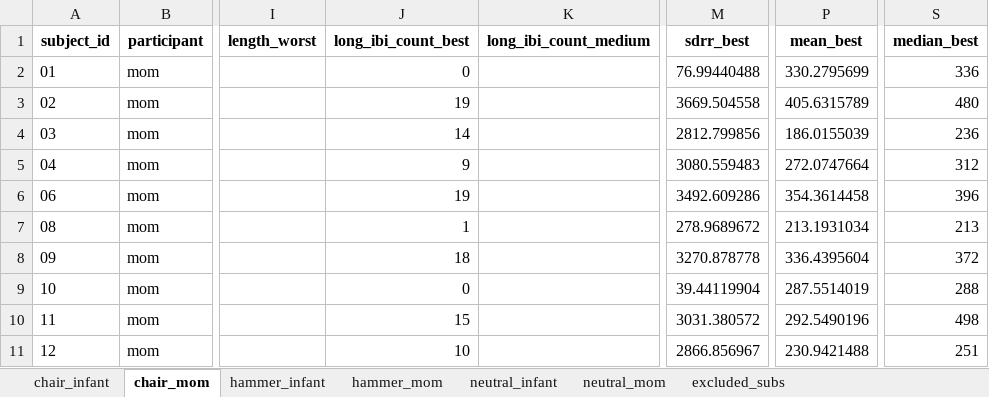
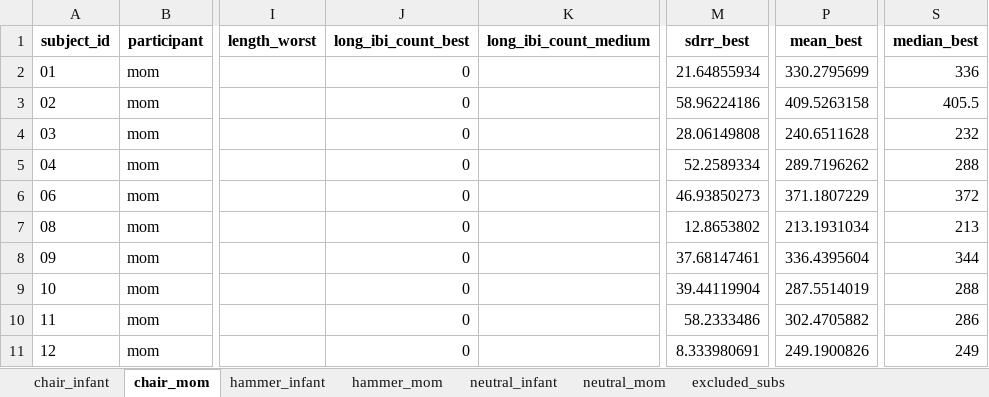
Before and after one commit to ninabesserilan/empathy-interoception-synchrony, an Excel workbook: Best ch pipeline/original_best_channels_stat_9m.xlsx, sheet chair_mom, drawn as a sheet; only a part is shown, gaps mark what is left out; values as stored, in another font and other column widths than the file's, no borders; the diff covers the shown part only; the diff names each change by its address in the sheet, - before the commit and + after, or states it on an @@ line.

```diff
--- a/Best ch pipeline/original_best_channels_stat_9m.xlsx (sheet chair_mom)
+++ b/Best ch pipeline/original_best_channels_stat_9m.xlsx (sheet chair_mom)
-M2 (sdrr_best): 76.99440488
+M2 (sdrr_best): 21.64855934
-J3 (long_ibi_count_best): 19
+J3 (long_ibi_count_best): 0
-M3 (sdrr_best): 3669.504558
+M3 (sdrr_best): 58.96224186
-P3 (mean_best): 405.6315789
+P3 (mean_best): 409.5263158
-S3 (median_best): 480
+S3 (median_best): 405.5
-J4 (long_ibi_count_best): 14
+J4 (long_ibi_count_best): 0
-M4 (sdrr_best): 2812.799856
+M4 (sdrr_best): 28.06149808
-P4 (mean_best): 186.0155039
+P4 (mean_best): 240.6511628
-S4 (median_best): 236
+S4 (median_best): 232
-J5 (long_ibi_count_best): 9
+J5 (long_ibi_count_best): 0
-M5 (sdrr_best): 3080.559483
+M5 (sdrr_best): 52.2589334
-P5 (mean_best): 272.0747664
+P5 (mean_best): 289.7196262
-S5 (median_best): 312
+S5 (median_best): 288
-J6 (long_ibi_count_best): 19
+J6 (long_ibi_count_best): 0
-M6 (sdrr_best): 3492.609286
+M6 (sdrr_best): 46.93850273
-P6 (mean_best): 354.3614458
+P6 (mean_best): 371.1807229
-S6 (median_best): 396
+S6 (median_best): 372
-J7 (long_ibi_count_best): 1
+J7 (long_ibi_count_best): 0
-M7 (sdrr_best): 278.9689672
+M7 (sdrr_best): 12.8653802
-J8 (long_ibi_count_best): 18
+J8 (long_ibi_count_best): 0
-M8 (sdrr_best): 3270.878778
+M8 (sdrr_best): 37.68147461
-S8 (median_best): 372
+S8 (median_best): 344
-J10 (long_ibi_count_best): 15
+J10 (long_ibi_count_best): 0
-M10 (sdrr_best): 3031.380572
+M10 (sdrr_best): 58.2333486
-P10 (mean_best): 292.5490196
+P10 (mean_best): 302.4705882
-S10 (median_best): 498
+S10 (median_best): 286
-J11 (long_ibi_count_best): 10
+J11 (long_ibi_count_best): 0
-M11 (sdrr_best): 2866.856967
+M11 (sdrr_best): 8.333980691
-P11 (mean_best): 230.9421488
+P11 (mean_best): 249.1900826
-S11 (median_best): 251
+S11 (median_best): 249
```
Also changed, not shown: 166 edited cells elsewhere in this sheet, sheet excluded_subs, sheet hammer_mom, sheet neutral_mom, sheet hammer_infant, sheet chair_infant, sheet neutral_infant, Best ch pipeline/improved_best_channels_stat_9m.xlsx, RSA analysis/excluded_subs_9m.xlsx, 12 other files.
